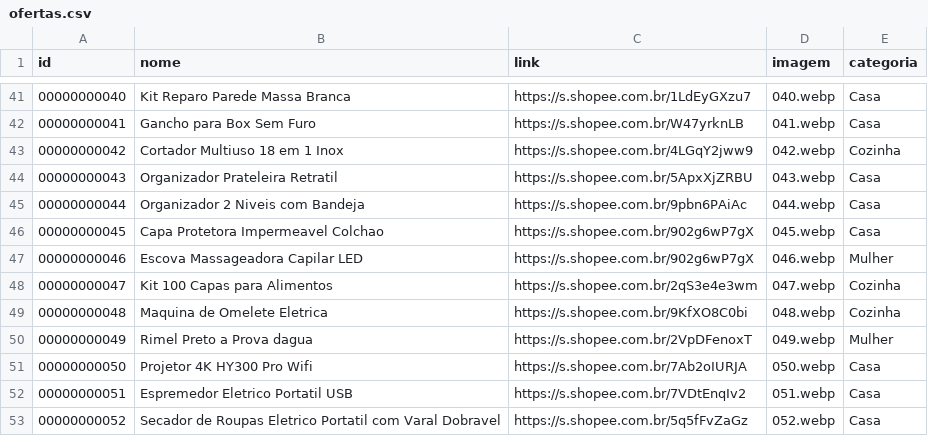
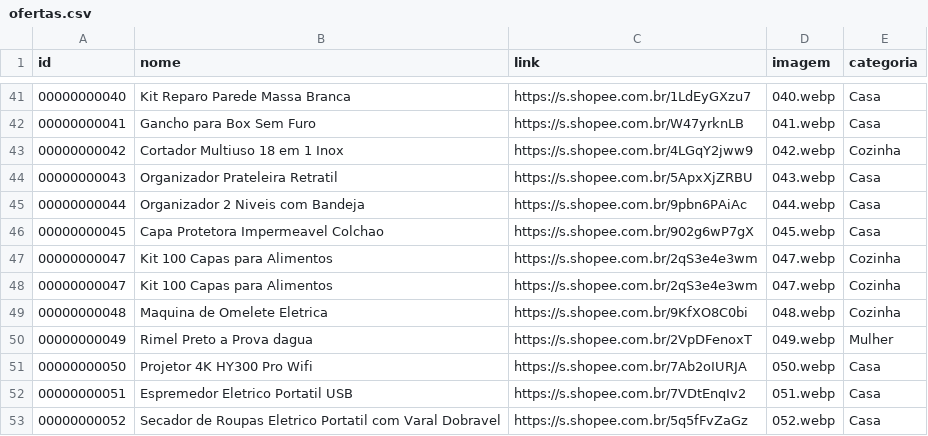
Before and after one commit to carlos34535/minha-shopee, a CSV file: ofertas.csv, drawn as a sheet; only a part is shown, gaps mark what is left out.

Commit message:
Update ofertas.csv

```diff
--- a/ofertas.csv
+++ b/ofertas.csv
@@ -46,3 +46,3 @@ id,nome,link,imagem,categoria
 00000000045,Capa Protetora Impermeavel Colchao,https://s.shopee.com.br/902g6wP7gX,045.webp,Casa
-00000000046,Escova Massageadora Capilar LED,https://s.shopee.com.br/902g6wP7gX,046.webp,Mulher
+00000000047,Kit 100 Capas para Alimentos,https://s.shopee.com.br/2qS3e4e3wm,047.webp,Cozinha
 00000000047,Kit 100 Capas para Alimentos,https://s.shopee.com.br/2qS3e4e3wm,047.webp,Cozinha
```
